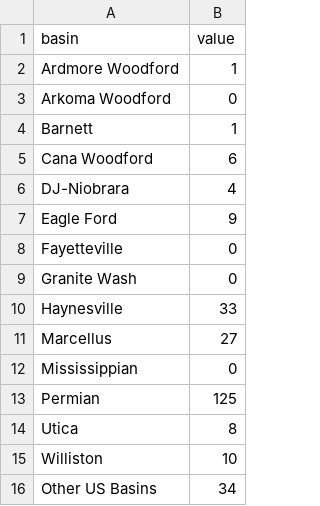
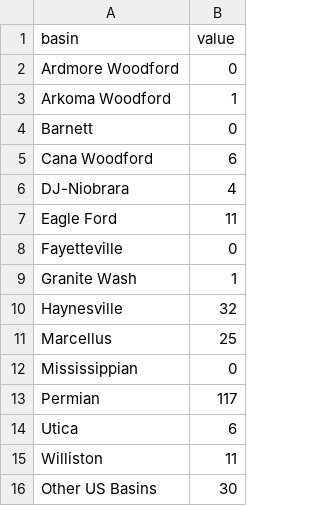
Before and after one commit to alimiacc/oil_basin_heroku, a CSV file: static/data/rigJuly2020.csv, drawn as a sheet.

```diff
--- a/static/data/rigJuly2020.csv
+++ b/static/data/rigJuly2020.csv
@@ -1,16 +1,16 @@
 basin,value
-Ardmore Woodford,1
-Arkoma Woodford,0
-Barnett,1
+Ardmore Woodford,0
+Arkoma Woodford,1
+Barnett,0
 Cana Woodford,6
 DJ-Niobrara,4
-Eagle Ford,9
+Eagle Ford,11
 Fayetteville,0
-Granite Wash,0
-Haynesville,33
-Marcellus,27
+Granite Wash,1
+Haynesville,32
+Marcellus,25
 Mississippian,0
-Permian,125
-Utica,8
-Williston,10
-Other US Basins,34
+Permian,117
+Utica,6
+Williston,11
+Other US Basins,30
```
Also changed, not shown: 2 other files.
